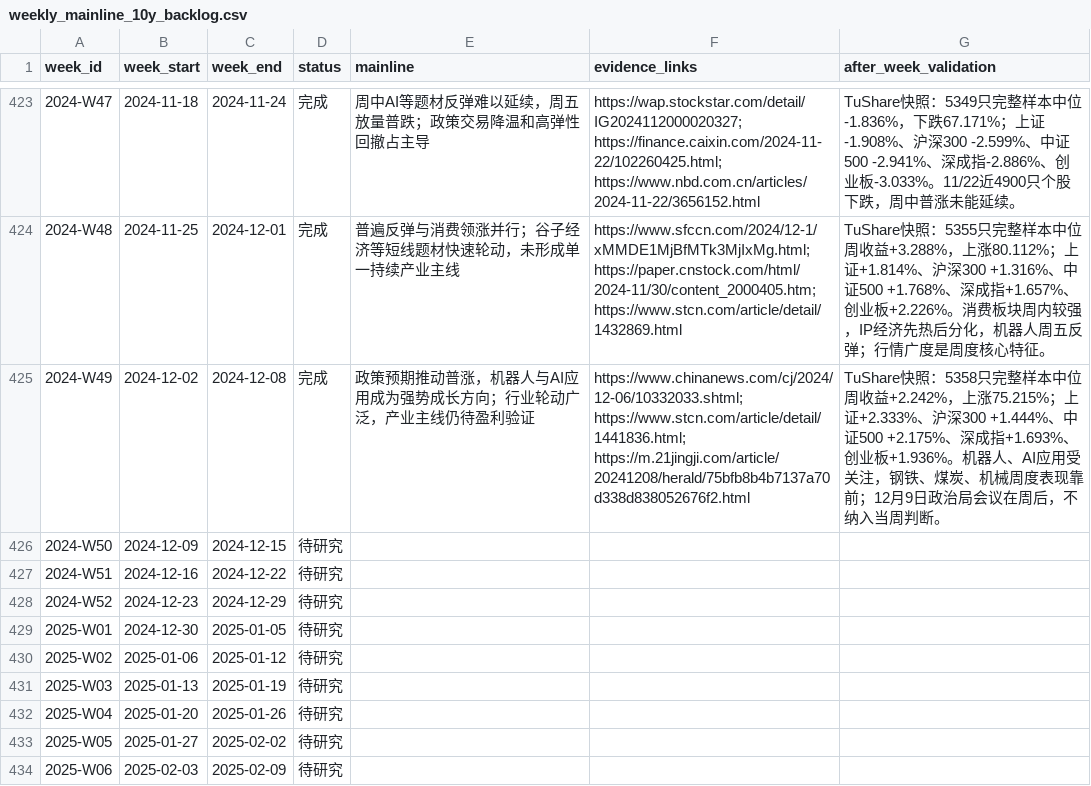
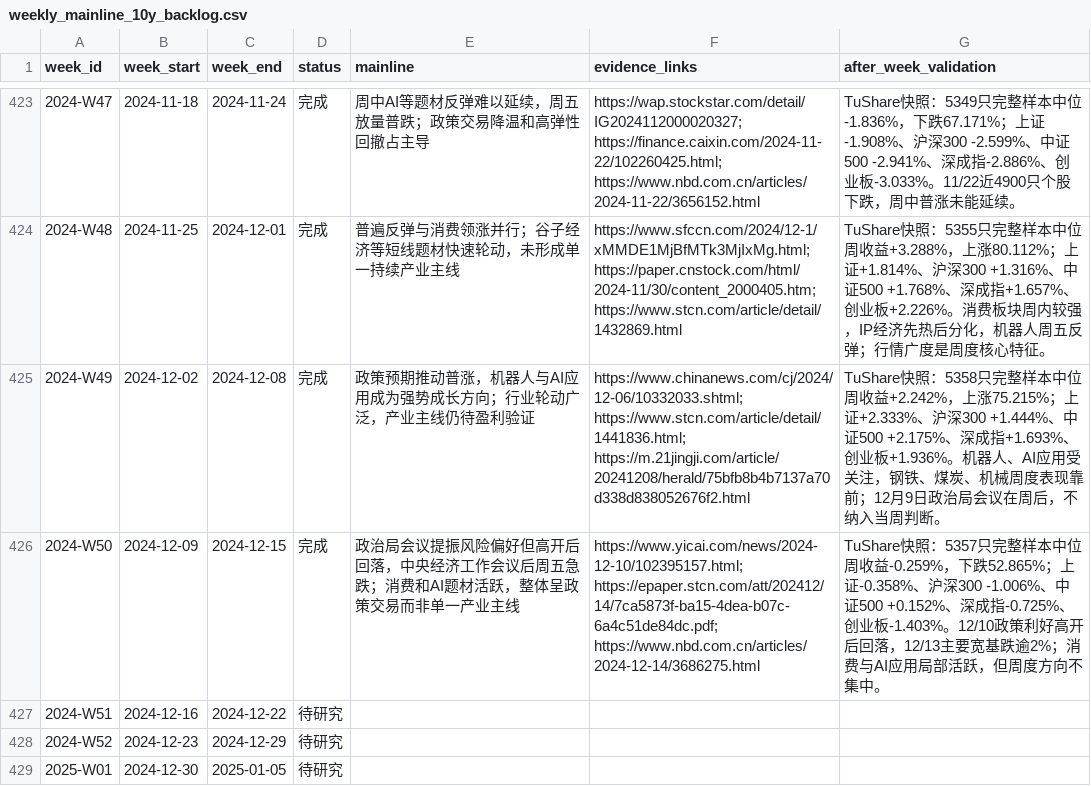
Before and after one commit to seacy19/WJ-, a CSV file: ww_research_results/weekly_mainline_10y_backlog.csv, drawn as a sheet; only a part is shown, gaps mark what is left out; the shorter side is filled out with more unchanged rows.

Commit message:
Add 2024-W50 weekly mainline report

```diff
--- a/ww_research_results/weekly_mainline_10y_backlog.csv
+++ b/ww_research_results/weekly_mainline_10y_backlog.csv
@@ -425,3 +425,3 @@
 2024-W49,2024-12-02,2024-12-08,完成,政策预期推动普涨，机器人与AI应用成为强势成长方向；行业轮动广泛，产业主线仍待盈利验证,https://www.chinanews.com/cj/2024/12-06/10332033.shtml; https://www.stcn.com/article/detail/1441836.html; https://m.21jingji.com/article/20241208/herald/75bfb8b4b7137a70d338d838052676f2.html,TuShare快照：5358只完整样本中位周收益+2.242%，上涨75.215%；上证+2.333%、沪深300 +1.444%、中证500 +2.175%、深成指+1.693%、创业板+1.936%。机器人、AI应用受关注，钢铁、煤炭、机械周度表现靠前；12月9日政治局会议在周后，不纳入当周判断。
-2024-W50,2024-12-09,2024-12-15,待研究,,,
+2024-W50,2024-12-09,2024-12-15,完成,政治局会议提振风险偏好但高开后回落，中央经济工作会议后周五急跌；消费和AI题材活跃，整体呈政策交易而非单一产业主线,https://www.yicai.com/news/2024-12-10/102395157.html; https://epaper.stcn.com/att/202412/14/7ca5873f-ba15-4dea-b07c-6a4c51de84dc.pdf; https://www.nbd.com.cn/articles/2024-12-14/3686275.html,TuShare快照：5357只完整样本中位周收益-0.259%，下跌52.865%；上证-0.358%、沪深300 -1.006%、中证500 +0.152%、深成指-0.725%、创业板-1.403%。12/10政策利好高开后回落，12/13主要宽基跌逾2%；消费与AI应用局部活跃，但周度方向不集中。
 2024-W51,2024-12-16,2024-12-22,待研究,,,
```
Also changed, not shown: 3 other files.
